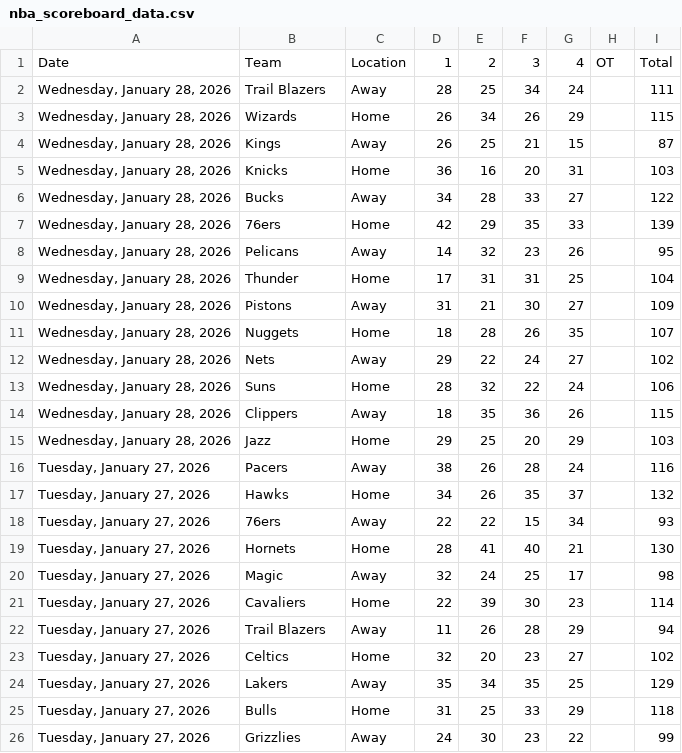
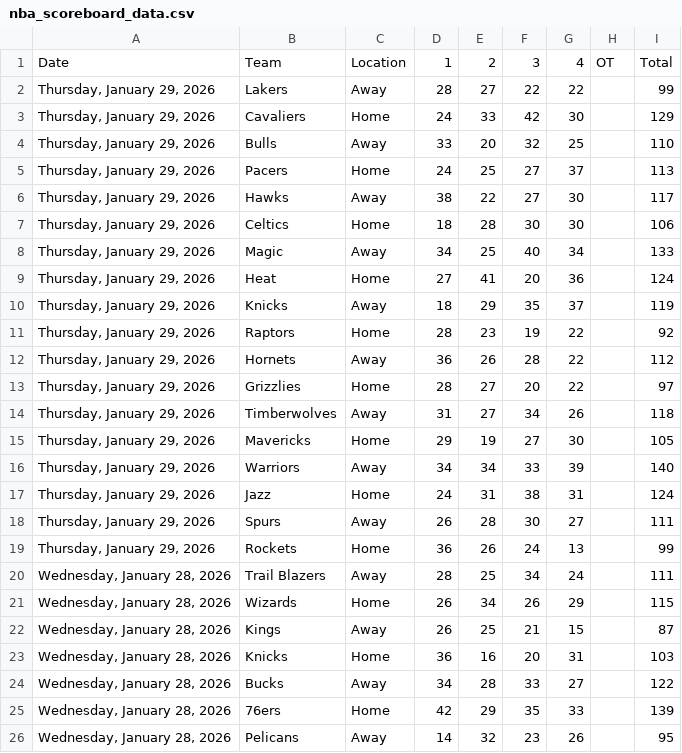
Before and after one commit to Daniel-CM327/NBA-Scoreboard, a CSV file: nba_scoreboard_data.csv, drawn as a sheet; only a part is shown; the shorter side is filled out with more unchanged rows.

```diff
--- a/nba_scoreboard_data.csv
+++ b/nba_scoreboard_data.csv
@@ -1,2 +1,20 @@
 Date,Team,Location,1,2,3,4,OT,Total
+"Thursday, January 29, 2026",Lakers,Away,28,27,22,22,,99
+"Thursday, January 29, 2026",Cavaliers,Home,24,33,42,30,,129
+"Thursday, January 29, 2026",Bulls,Away,33,20,32,25,,110
+"Thursday, January 29, 2026",Pacers,Home,24,25,27,37,,113
+"Thursday, January 29, 2026",Hawks,Away,38,22,27,30,,117
+"Thursday, January 29, 2026",Celtics,Home,18,28,30,30,,106
+"Thursday, January 29, 2026",Magic,Away,34,25,40,34,,133
+"Thursday, January 29, 2026",Heat,Home,27,41,20,36,,124
+"Thursday, January 29, 2026",Knicks,Away,18,29,35,37,,119
+"Thursday, January 29, 2026",Raptors,Home,28,23,19,22,,92
+"Thursday, January 29, 2026",Hornets,Away,36,26,28,22,,112
+"Thursday, January 29, 2026",Grizzlies,Home,28,27,20,22,,97
+"Thursday, January 29, 2026",Timberwolves,Away,31,27,34,26,,118
+"Thursday, January 29, 2026",Mavericks,Home,29,19,27,30,,105
+"Thursday, January 29, 2026",Warriors,Away,34,34,33,39,,140
+"Thursday, January 29, 2026",Jazz,Home,24,31,38,31,,124
+"Thursday, January 29, 2026",Spurs,Away,26,28,30,27,,111
+"Thursday, January 29, 2026",Rockets,Home,36,26,24,13,,99
 "Wednesday, January 28, 2026",Trail Blazers,Away,28,25,34,24,,111
```
